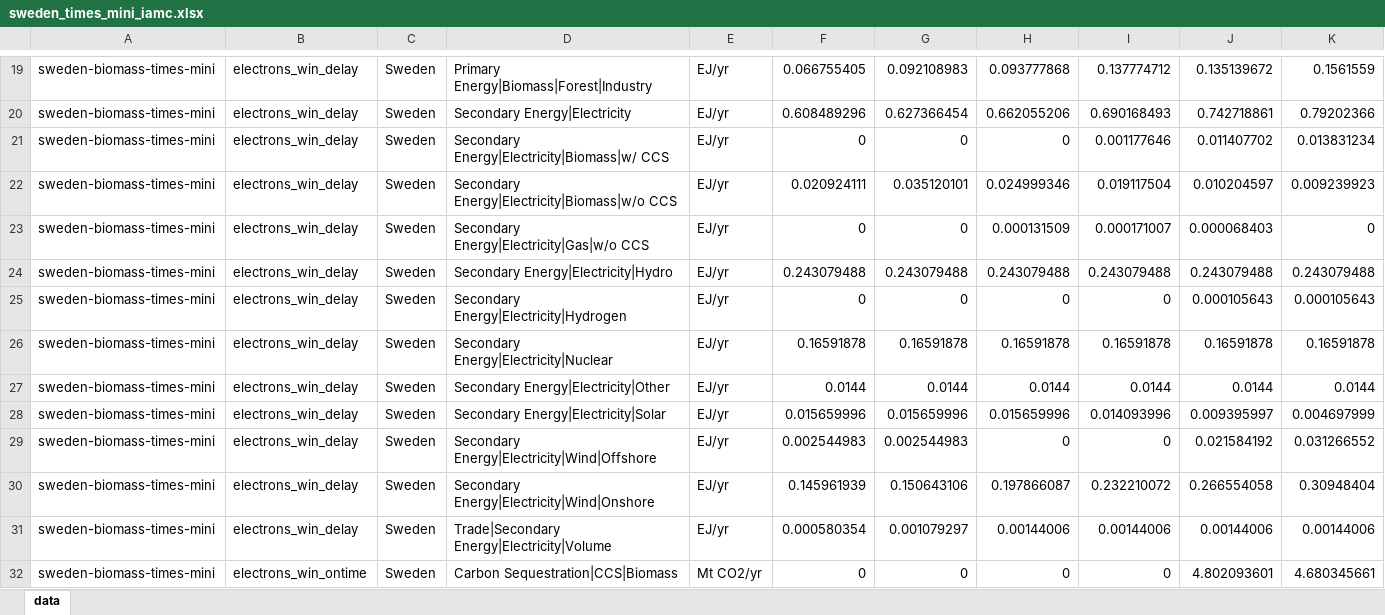
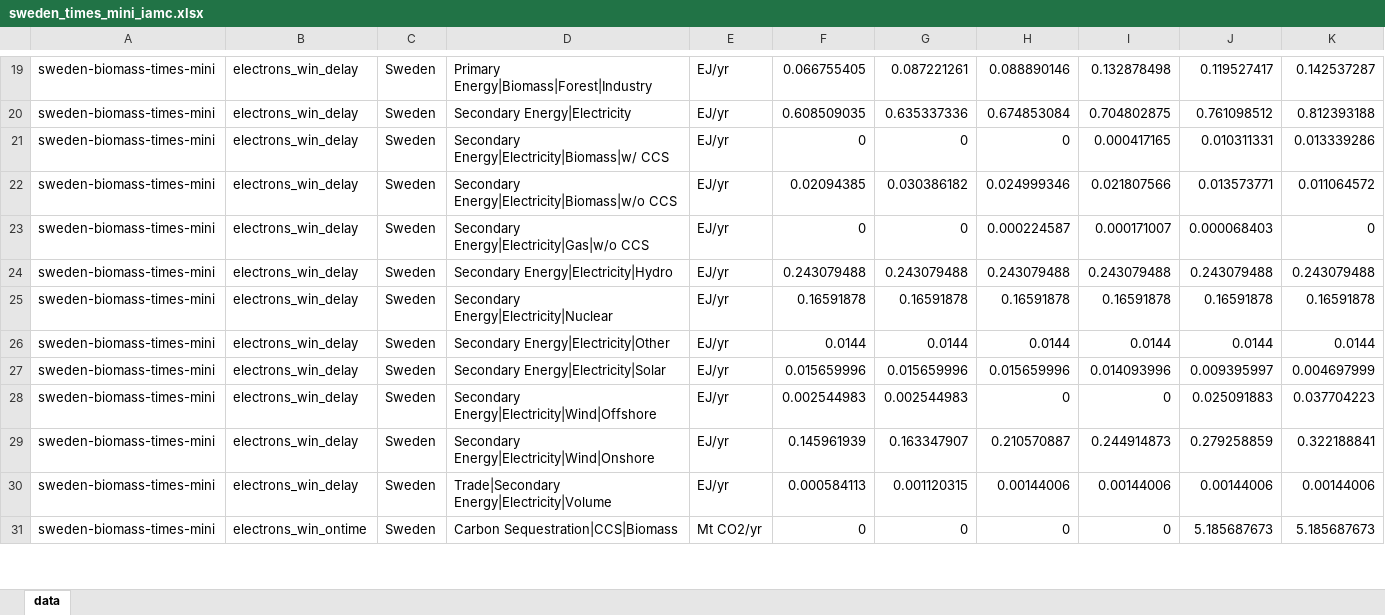
Before and after one commit to michaelserikov/sweden-biomass-times-mini, an Excel workbook: results/iamc/sweden_times_mini_iamc.xlsx, sheet data, drawn as a sheet; only a part is shown, gaps mark what is left out; values as stored, in another font and other column widths than the file's, no borders; removed rows and columns are numbered as before the commit, all else as after; the diff covers the shown part only; the diff names each change by its address in the sheet, - before the commit and + after, or states it on an @@ line.

Commit message:
results: all runs rerun with v0.2, hydrogen and biomethane tables and figures

```diff
--- a/results/iamc/sweden_times_mini_iamc.xlsx (sheet data)
+++ b/results/iamc/sweden_times_mini_iamc.xlsx (sheet data)
-G19: 0.092108983
+G19: 0.087221261
-H19: 0.093777868
+H19: 0.088890146
-I19: 0.137774712
+I19: 0.132878498
-J19: 0.135139672
+J19: 0.119527417
-K19: 0.1561559
+K19: 0.142537287
-F20: 0.608489296
+F20: 0.608509035
-G20: 0.627366454
+G20: 0.635337336
-H20: 0.662055206
+H20: 0.674853084
-I20: 0.690168493
+I20: 0.704802875
-J20: 0.742718861
+J20: 0.761098512
-K20: 0.79202366
+K20: 0.812393188
-I21: 0.001177646
+I21: 0.000417165
-J21: 0.011407702
+J21: 0.010311331
-K21: 0.013831234
+K21: 0.013339286
-F22: 0.020924111
+F22: 0.02094385
-G22: 0.035120101
+G22: 0.030386182
-I22: 0.019117504
+I22: 0.021807566
-J22: 0.010204597
+J22: 0.013573771
-K22: 0.009239923
+K22: 0.011064572
-H23: 0.000131509
+H23: 0.000224587
-row 25: sweden-biomass-times-mini | electrons_win_delay | Sweden | Secondary Energy|Electricity|Hydrogen | EJ/yr | 0 | 0 | 0 | 0 | 0.000105643 | 0.000105643
-J28: 0.021584192
+J28: 0.025091883
-K28: 0.031266552
+K28: 0.037704223
-G29: 0.150643106
+G29: 0.163347907
-H29: 0.197866087
+H29: 0.210570887
-I29: 0.232210072
+I29: 0.244914873
-J29: 0.266554058
+J29: 0.279258859
-K29: 0.30948404
+K29: 0.322188841
-F30: 0.000580354
+F30: 0.000584113
-G30: 0.001079297
+G30: 0.001120315
-J31: 4.802093601
+J31: 5.185687673
-K31: 4.680345661
+K31: 5.185687673
```
Also changed, not shown: 14 removed rows, 1397 edited cells and cell formats elsewhere in this sheet, 55 other files.
